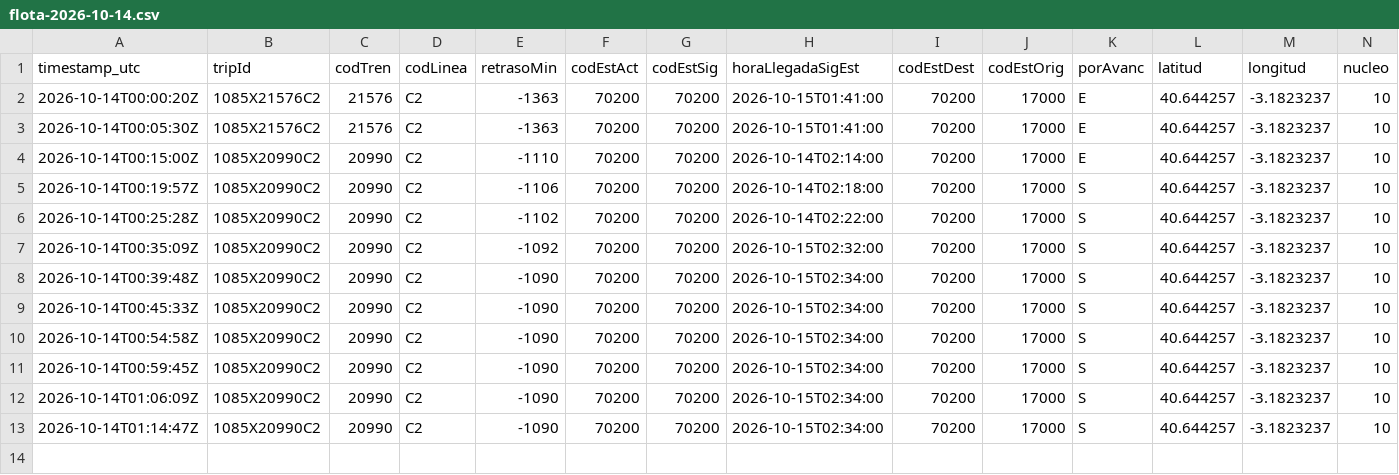
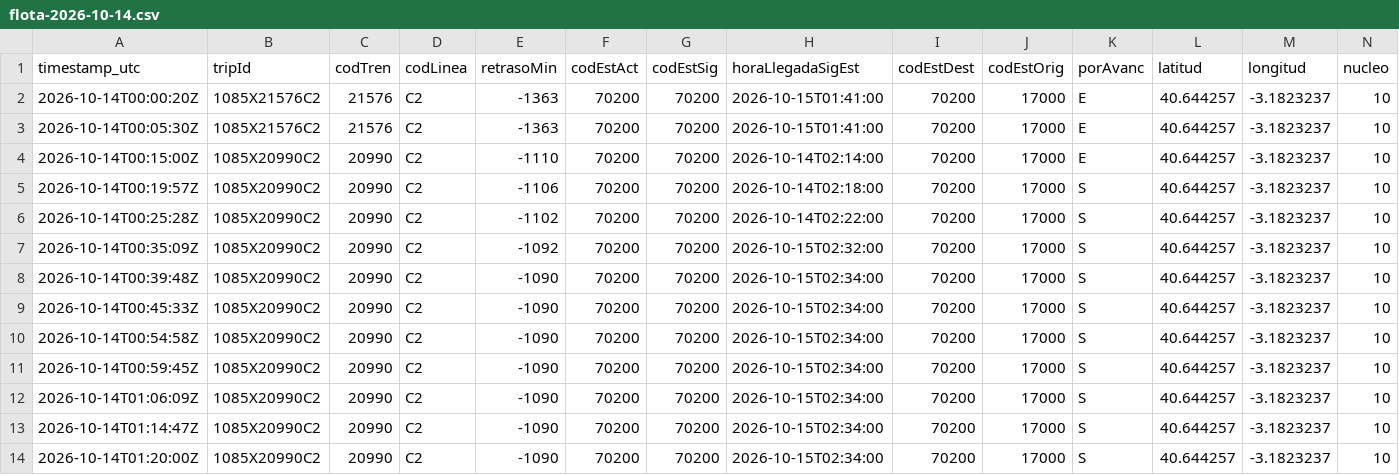
Before and after one commit to josernalist/renfe-cercanias, a CSV file: data/2026/10/flota-2026-10-14.csv, drawn as a sheet; only a part is shown; rows hold the shown columns only; the diff names each change by its address in the sheet, - before the commit and + after, or states it on an @@ line.

```diff
--- a/data/2026/10/flota-2026-10-14.csv
+++ b/data/2026/10/flota-2026-10-14.csv
+row 14: 2026-10-14T01:20:00Z | 1085X20990C2 | 20990 | C2 | -1090 | 70200 | 70200 | 2026-10-15T02:34:00 | 70200 | 17000 | S | 40.644257 | -3.1823237 | 10
```
